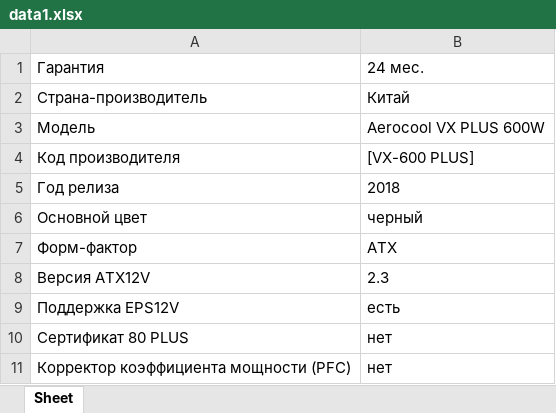
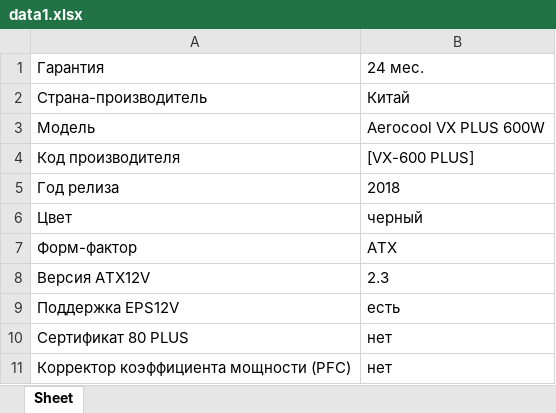
Before and after one commit to Ricoloshare/HadoopW, an Excel workbook: data1.xlsx, sheet Sheet, drawn as a sheet; only a part is shown; values as stored, in another font and other column widths than the file's, no borders; the diff names each change by its address in the sheet, - before the commit and + after, or states it on an @@ line.

```diff
--- a/data1.xlsx (sheet Sheet)
+++ b/data1.xlsx (sheet Sheet)
-A6: Основной цвет
+A6: Цвет
```
Also changed, not shown: data2.xlsx, 3 other files.
